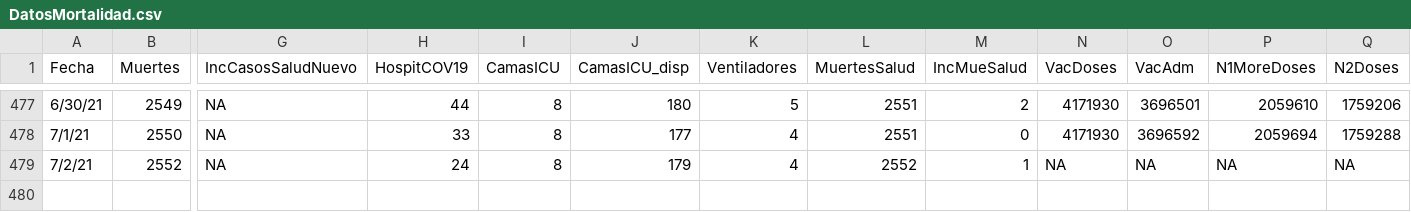
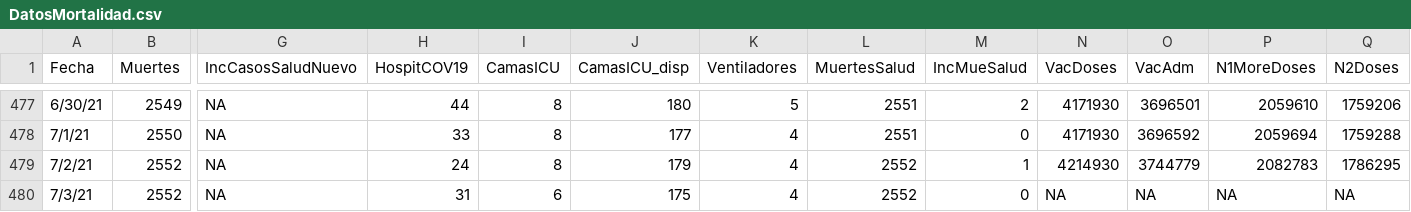
Before and after one commit to rafalab/pr-covid, a CSV file: dashboard/data/DatosMortalidad.csv, drawn as a sheet; only a part is shown, gaps mark what is left out; rows hold the shown columns only; the diff names each change by its address in the sheet, - before the commit and + after, or states it on an @@ line.

Commit message:
Actualizando datos de muertes, hospitalizaciones y vacunas

```diff
--- a/dashboard/data/DatosMortalidad.csv
+++ b/dashboard/data/DatosMortalidad.csv
-N479 (VacDoses): NA
+N479 (VacDoses): 4214930
-O479 (VacAdm): NA
+O479 (VacAdm): 3744779
-P479 (N1MoreDoses): NA
+P479 (N1MoreDoses): 2082783
-Q479 (N2Doses): NA
+Q479 (N2Doses): 1786295
+row 480: 7/3/21 | 2552 | NA | 31 | 6 | 175 | 4 | 2552 | 0 | NA | NA | NA | NA
```
